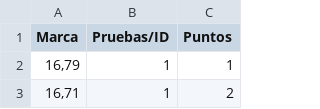
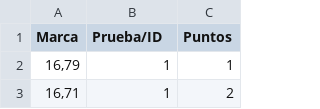
Before and after one commit to paubarbarroja/odoojas, a CSV file: documentos_datos/berp_PH_men.csv, drawn as a sheet; only a part is shown.

```diff
--- a/documentos_datos/berp_PH_men.csv
+++ b/documentos_datos/berp_PH_men.csv
@@ -1,2 +1,2 @@
-Marca,Pruebas/ID,Puntos
+Marca,Prueba/ID,Puntos
 "16,79",1,1
```
Also changed, not shown: documentos_datos/berp_PH_wom.csv, 4 other files.
